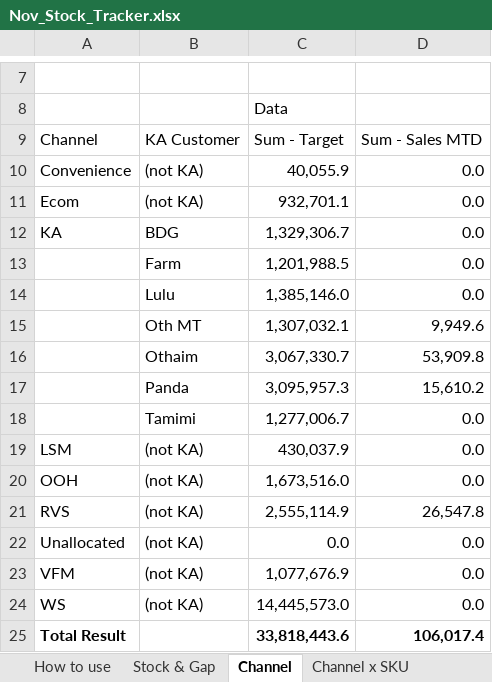
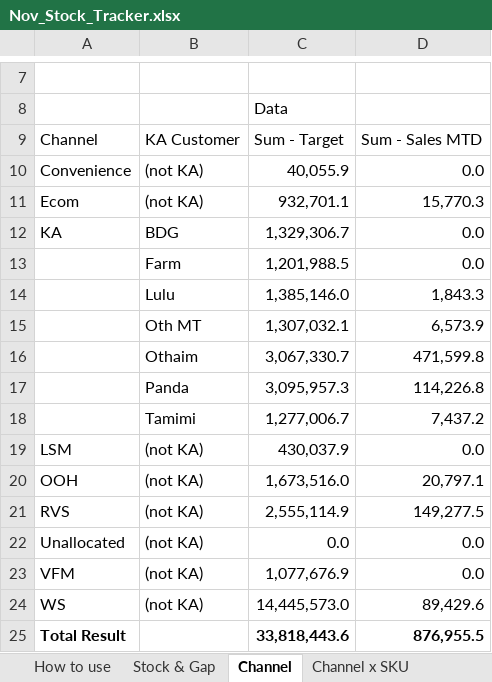
Before and after one commit to abdulrahmanabueldahab-ux/nov-stock-tracker, an Excel workbook: Nov_Stock_Tracker.xlsx, sheet Channel, drawn as a sheet; only a part is shown, gaps mark what is left out; values as stored, in another font and other column widths than the file's, no borders; the diff names each change by its address in the sheet, - before the commit and + after, or states it on an @@ line.

```diff
--- a/Nov_Stock_Tracker.xlsx (sheet Channel)
+++ b/Nov_Stock_Tracker.xlsx (sheet Channel)
-D11: 0.0
+D11: 15,770.3
-D14: 0.0
+D14: 1,843.3
-D15: 9,949.6
+D15: 6,573.9
-D16: 53,909.8
+D16: 471,599.8
-D17: 15,610.2
+D17: 114,226.8
-D18: 0.0
+D18: 7,437.2
-D20: 0.0
+D20: 20,797.1
-D21: 26,547.8
+D21: 149,277.5
-D24: 0.0
+D24: 89,429.6
-D25: 106,017.4
+D25: 876,955.5
```
Also changed, not shown: sheet Channel data, sheet SKU data, sheet Stock & Gap, sheet Channel x SKU, sheet How to use, Stock_Sales_Tracker.xlsx, 1 other file.
